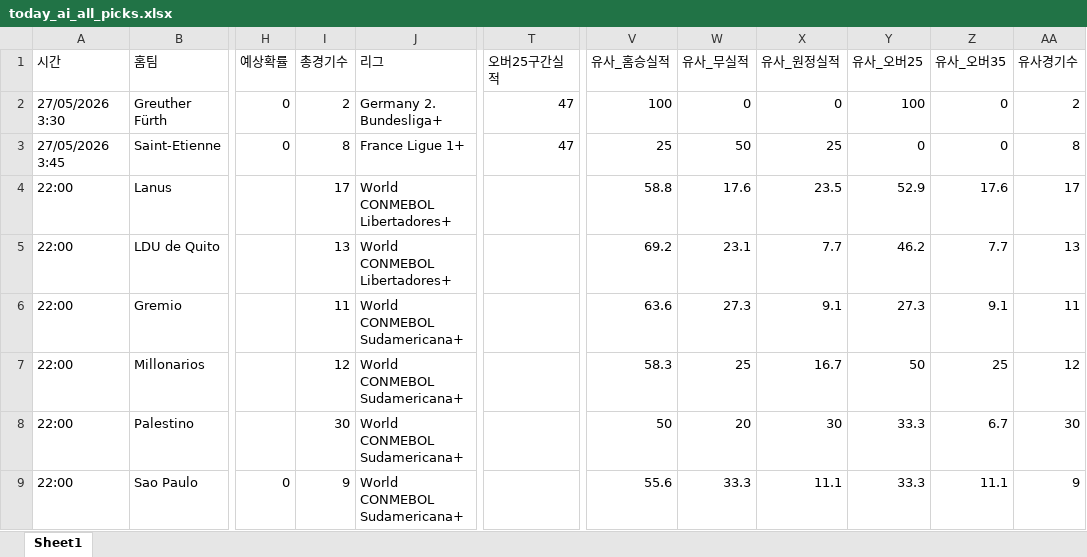
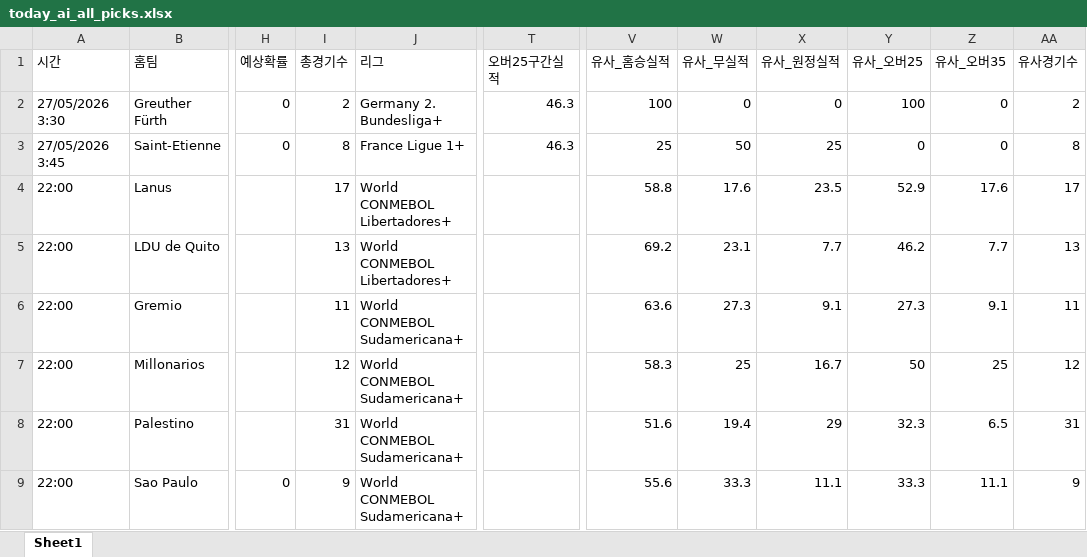
Before and after one commit to kongkong79/ai-pick, an Excel workbook: today_ai_all_picks.xlsx, sheet Sheet1, drawn as a sheet; only a part is shown, gaps mark what is left out; values as stored, in another font and other column widths than the file's, no borders; the diff names each change by its address in the sheet, - before the commit and + after, or states it on an @@ line.

Commit message:
📊 데이터 업데이트 - 2026-05-26 17:12

```diff
--- a/today_ai_all_picks.xlsx (sheet Sheet1)
+++ b/today_ai_all_picks.xlsx (sheet Sheet1)
-T2:T3 (오버25구간실적): 47
+T2:T3 (오버25구간실적): 46.3
-I8 (총경기수): 30
+I8 (총경기수): 31
-V8 (유사_홈승실적): 50
+V8 (유사_홈승실적): 51.6
-W8 (유사_무실적): 20
+W8 (유사_무실적): 19.4
-X8 (유사_원정실적): 30
+X8 (유사_원정실적): 29
-Y8 (유사_오버25): 33.3
+Y8 (유사_오버25): 32.3
-Z8 (유사_오버35): 6.7
+Z8 (유사_오버35): 6.5
-AA8 (유사경기수): 30
+AA8 (유사경기수): 31
```
